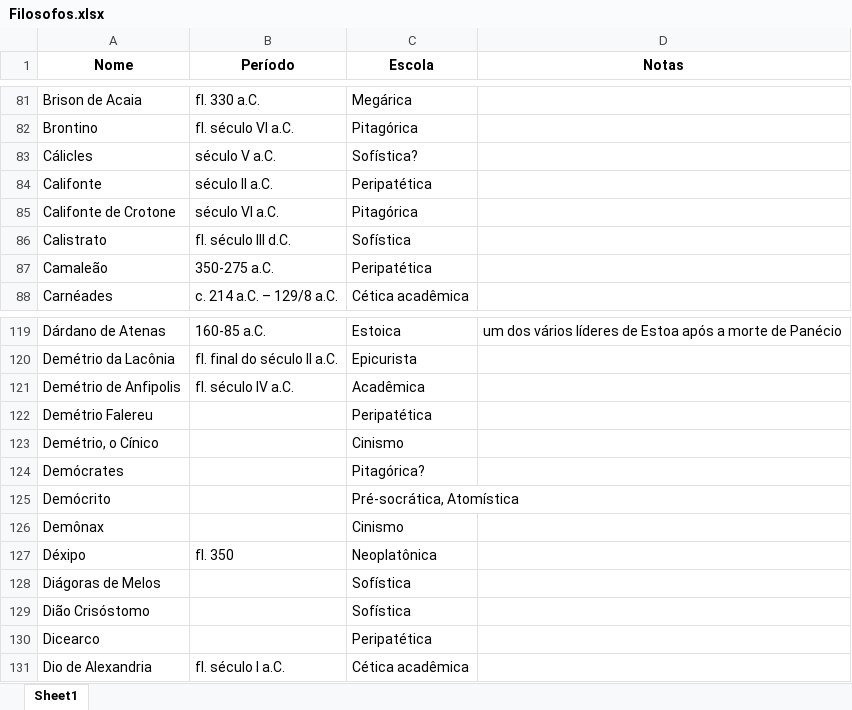
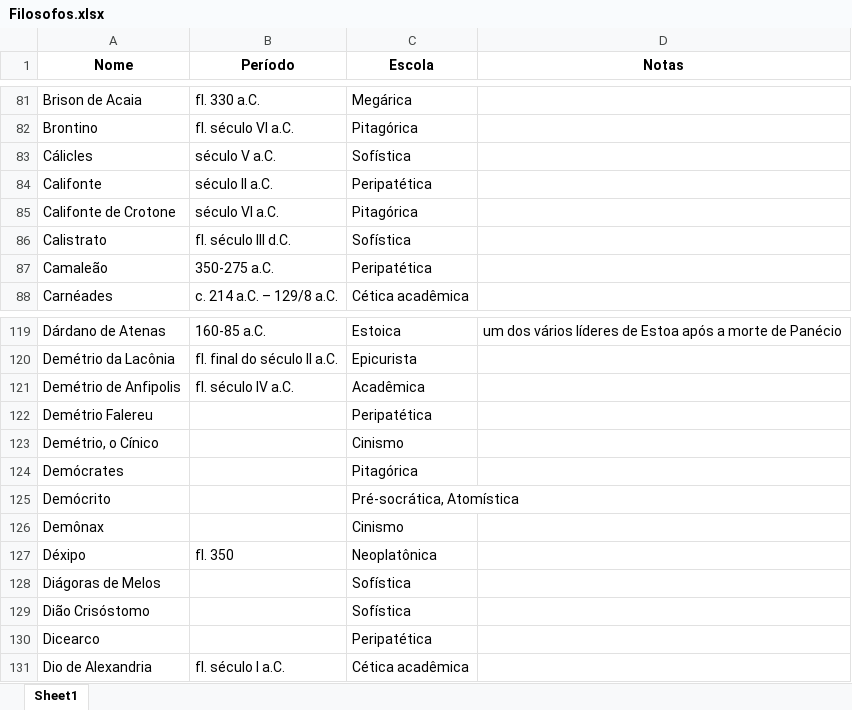
Before and after one commit to gustavocsb/WebScraping-Filosofos-Grecia, an Excel workbook: ETL/Filosofos.xlsx, sheet Sheet1, drawn as a sheet; only a part is shown, gaps mark what is left out; values as stored, in another font and other column widths than the file's, no borders; the diff names each change by its address in the sheet, - before the commit and + after, or states it on an @@ line.

```diff
--- a/ETL/Filosofos.xlsx (sheet Sheet1)
+++ b/ETL/Filosofos.xlsx (sheet Sheet1)
-C83 (Escola): Sofística?
+C83 (Escola): Sofística
-C124 (Escola): Pitagórica?
+C124 (Escola): Pitagórica
```
Also changed, not shown: 2 other files.
